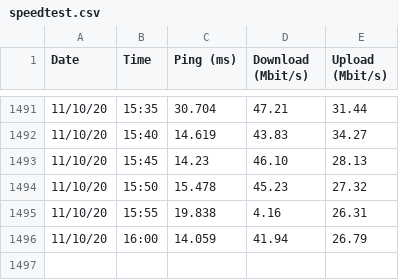
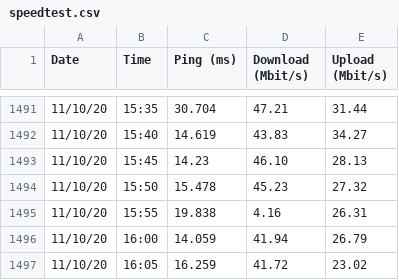
Before and after one commit to justindra/pi-monitor, a CSV file: speedtest.csv, drawn as a sheet; only a part is shown, gaps mark what is left out.

Commit message:
chore: updated speedtest recording

```diff
--- a/speedtest.csv
+++ b/speedtest.csv
@@ -1496 +1496,2 @@ Date,Time,Ping (ms),Download (Mbit/s),Upload (Mbit/s)
 11/10/20,16:00,14.059,41.94,26.79
+11/10/20,16:05,16.259,41.72,23.02
```
